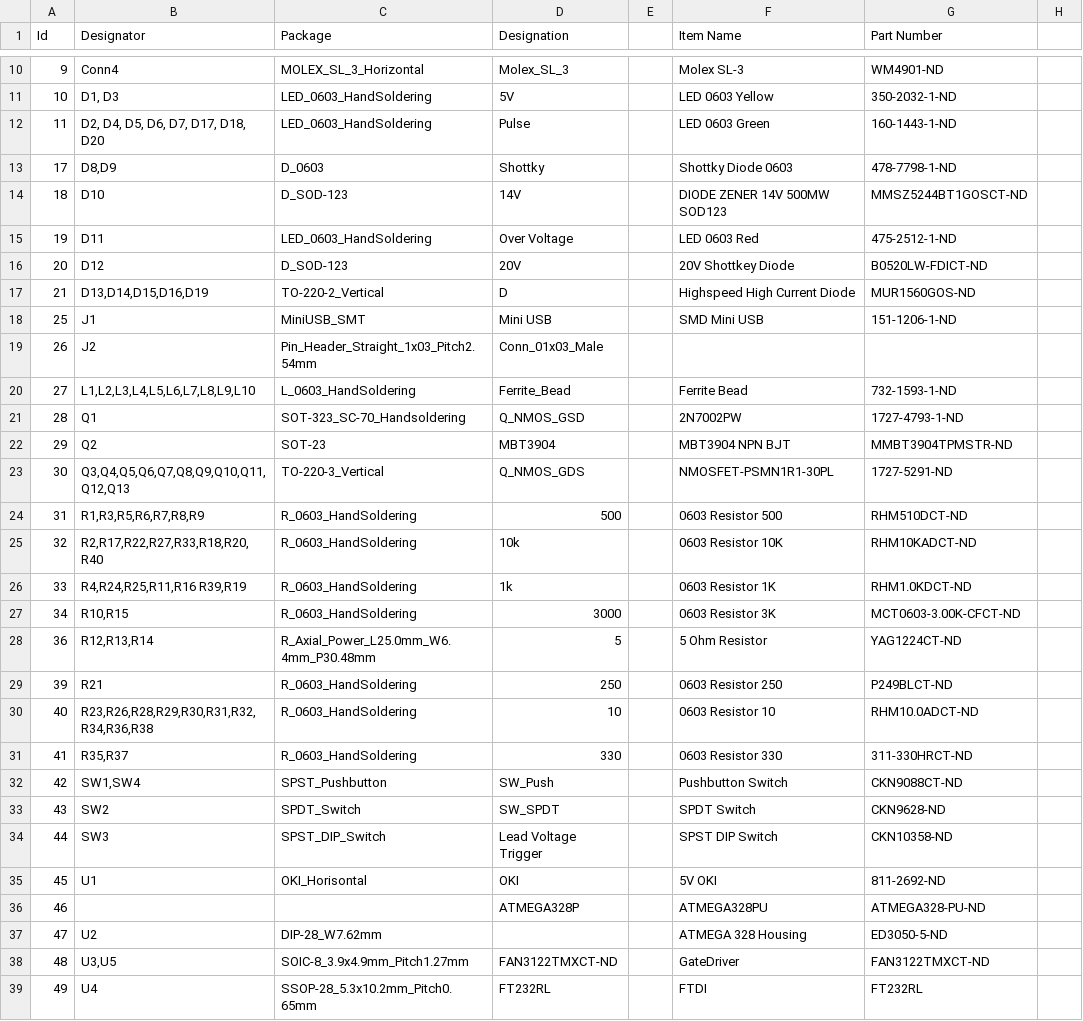
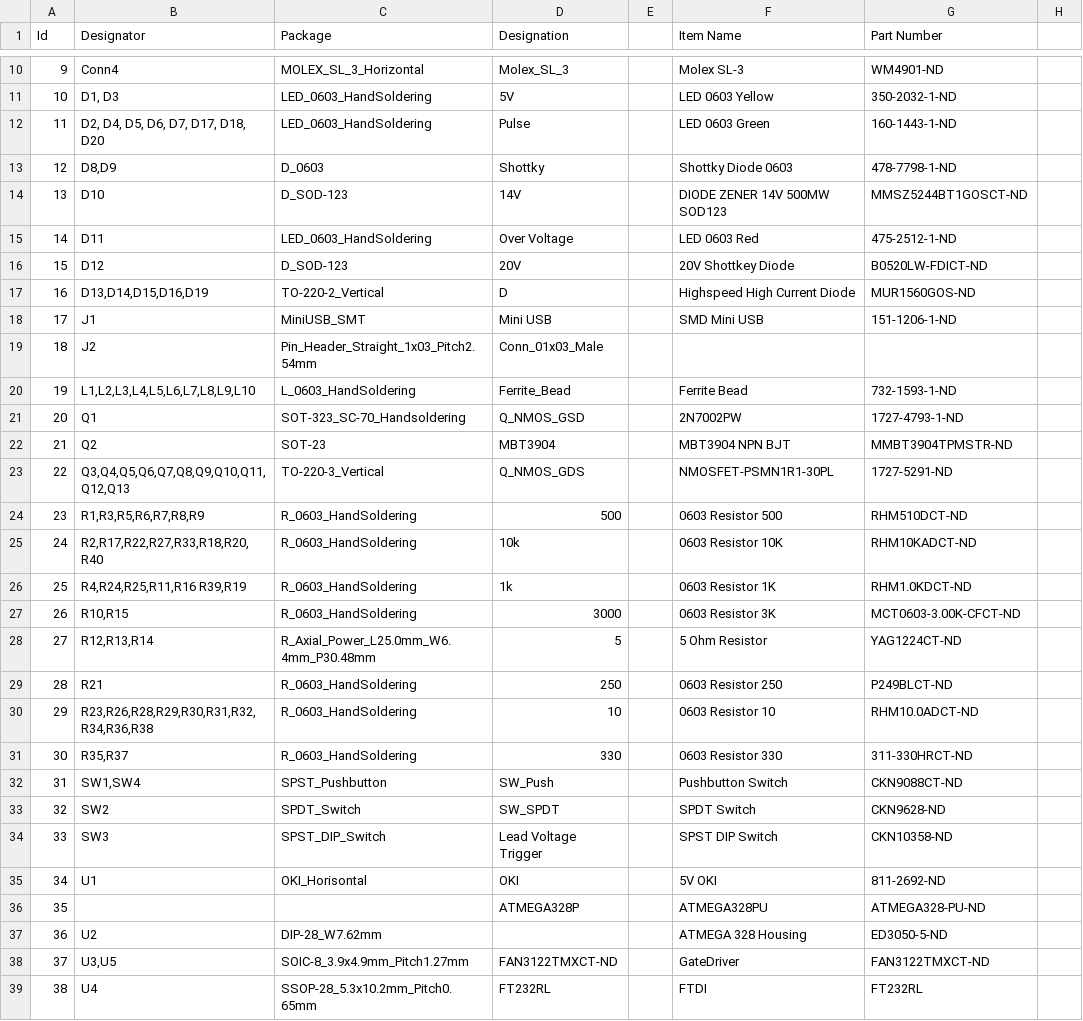
Before and after one commit to andrewvh4/Spot_Welder_Hardware, a CSV file: Documentation/Spot_Welder_BOM.csv, drawn as a sheet; only a part is shown, gaps mark what is left out; the diff covers the shown part only; the diff names each change by its address in the sheet, - before the commit and + after, or states it on an @@ line.

Commit message:
renumbered BOM

```diff
--- a/Documentation/Spot_Welder_BOM.csv
+++ b/Documentation/Spot_Welder_BOM.csv
-A13 (Id): 17
+A13 (Id): 12
-A14 (Id): 18
+A14 (Id): 13
-A15 (Id): 19
+A15 (Id): 14
-A16 (Id): 20
+A16 (Id): 15
-A17 (Id): 21
+A17 (Id): 16
-A18 (Id): 25
+A18 (Id): 17
-A19 (Id): 26
+A19 (Id): 18
-A20 (Id): 27
+A20 (Id): 19
-A21 (Id): 28
+A21 (Id): 20
-A22 (Id): 29
+A22 (Id): 21
-A23 (Id): 30
+A23 (Id): 22
-A24 (Id): 31
+A24 (Id): 23
-A25 (Id): 32
+A25 (Id): 24
-A26 (Id): 33
+A26 (Id): 25
-A27 (Id): 34
+A27 (Id): 26
-A28 (Id): 36
+A28 (Id): 27
-A29 (Id): 39
+A29 (Id): 28
-A30 (Id): 40
+A30 (Id): 29
-A31 (Id): 41
+A31 (Id): 30
-A32 (Id): 42
+A32 (Id): 31
-A33 (Id): 43
+A33 (Id): 32
-A34 (Id): 44
+A34 (Id): 33
-A35 (Id): 45
+A35 (Id): 34
-A36 (Id): 46
+A36 (Id): 35
-A37 (Id): 47
+A37 (Id): 36
-A38 (Id): 48
+A38 (Id): 37
-A39 (Id): 49
+A39 (Id): 38
```
Also changed, not shown: 2 edited cells elsewhere in this file.
